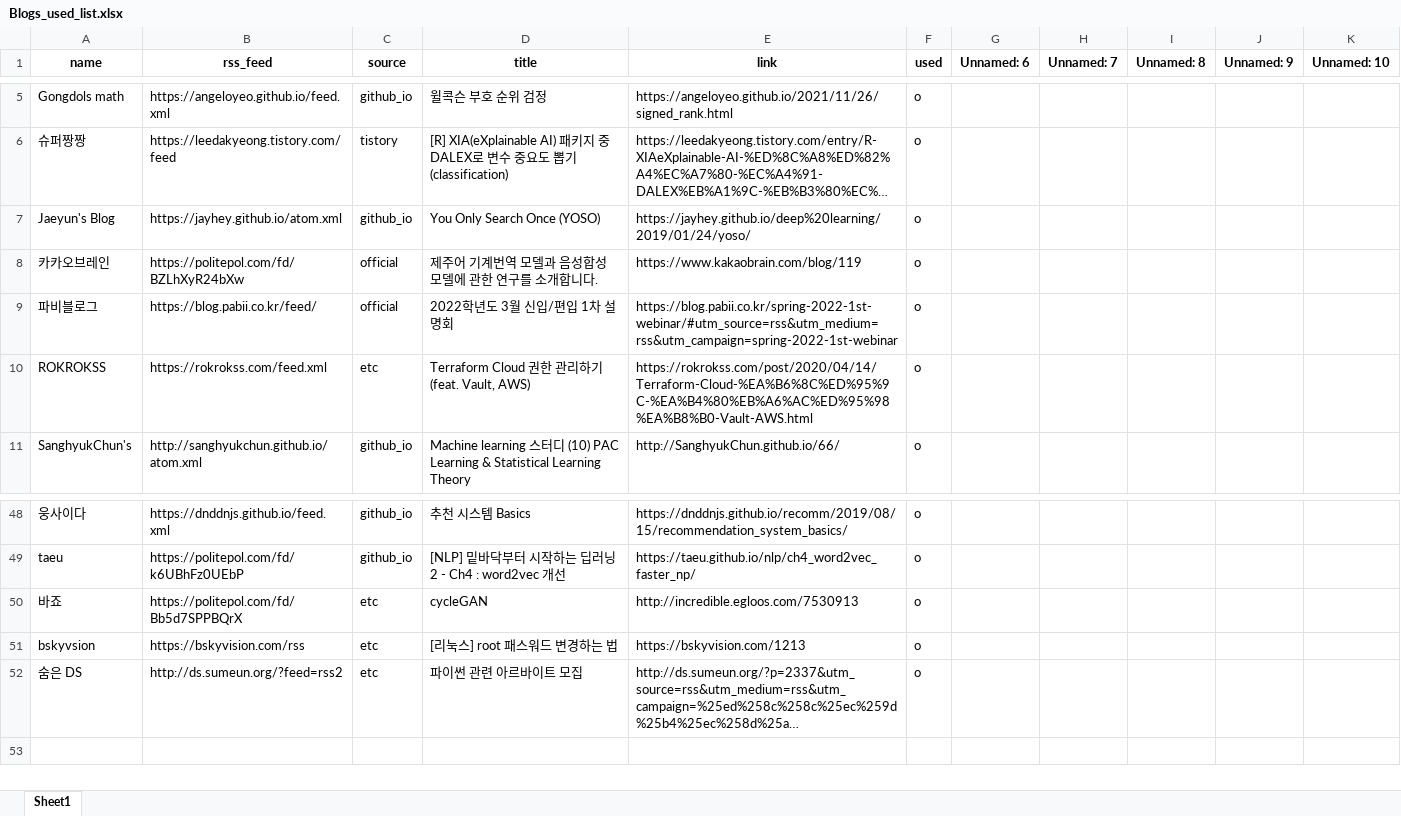
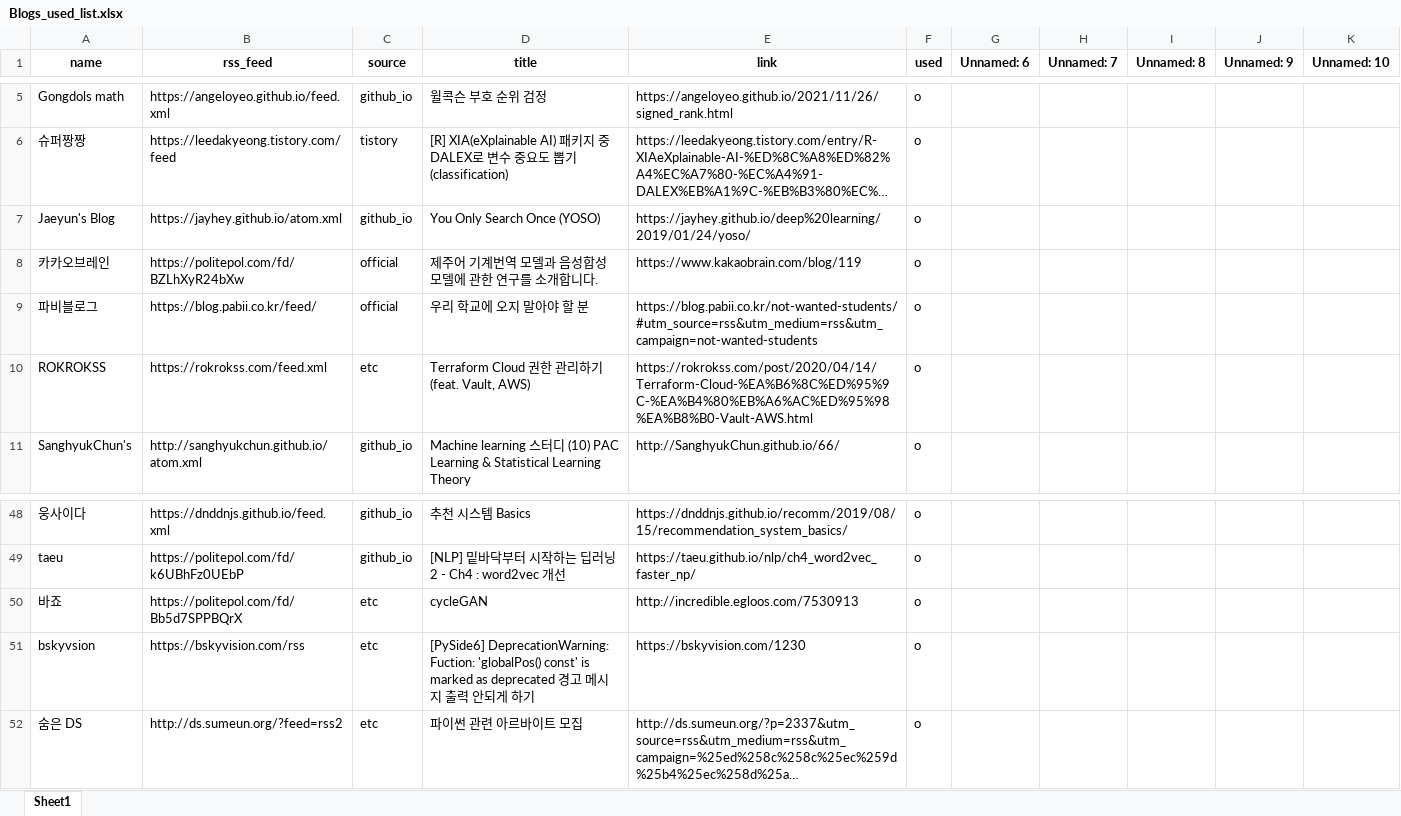
Before and after one commit to ainsuotain/today-mlblog-bot, an Excel workbook: Blogs_used_list.xlsx, sheet Sheet1, drawn as a sheet; only a part is shown, gaps mark what is left out; long unchanged cells end in …; values as stored, in another font and other column widths than the file's, no borders; the diff names each change by its address in the sheet, - before the commit and + after, or states it on an @@ line.

Commit message:
Auto - Update data with bot!

```diff
--- a/Blogs_used_list.xlsx (sheet Sheet1)
+++ b/Blogs_used_list.xlsx (sheet Sheet1)
-D9 (title): 2022학년도 3월 신입/편입 1차 설명회
+D9 (title): 우리 학교에 오지 말아야 할 분
-E9 (link): https://blog.pabii.co.kr/spring-2022-1st-webinar/#utm_source=rss&utm_medium=rss&utm_campaign=spring-2022-1st-webinar
+E9 (link): https://blog.pabii.co.kr/not-wanted-students/#utm_source=rss&utm_medium=rss&utm_campaign=not-wanted-students
-D51 (title): [리눅스] root 패스워드 변경하는 법
+D51 (title): [PySide6] DeprecationWarning: Fuction: 'globalPos() const' is marked as deprecated 경고 메시지 출력 안되게 하기
-E51 (link): https://bskyvision.com/1213
+E51 (link): https://bskyvision.com/1230
```
Also changed, not shown: 1 other file.
